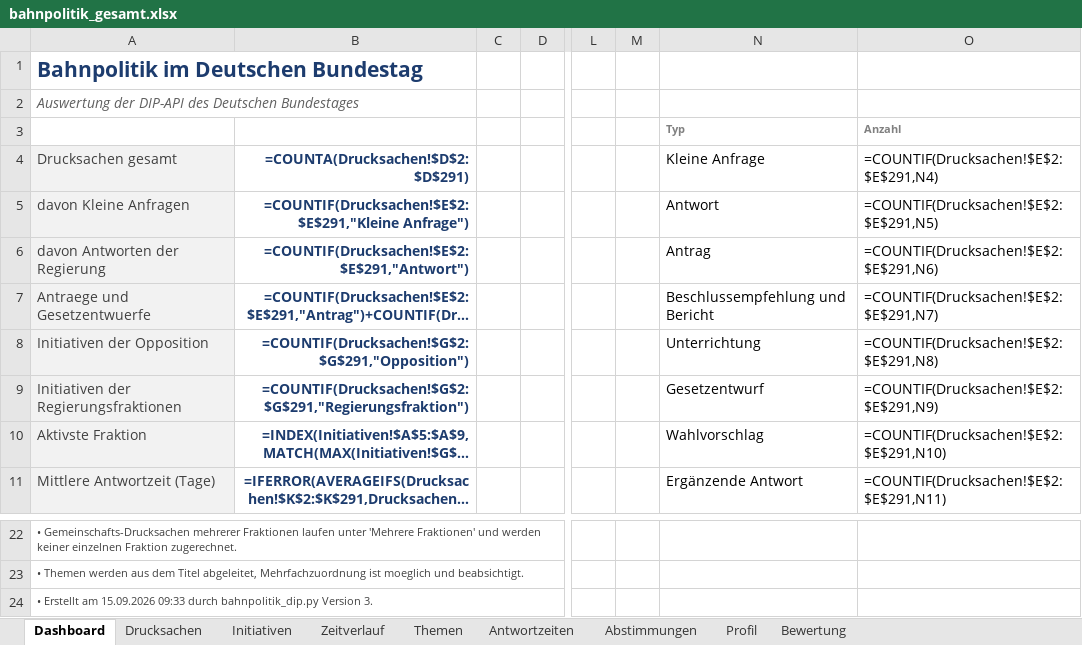
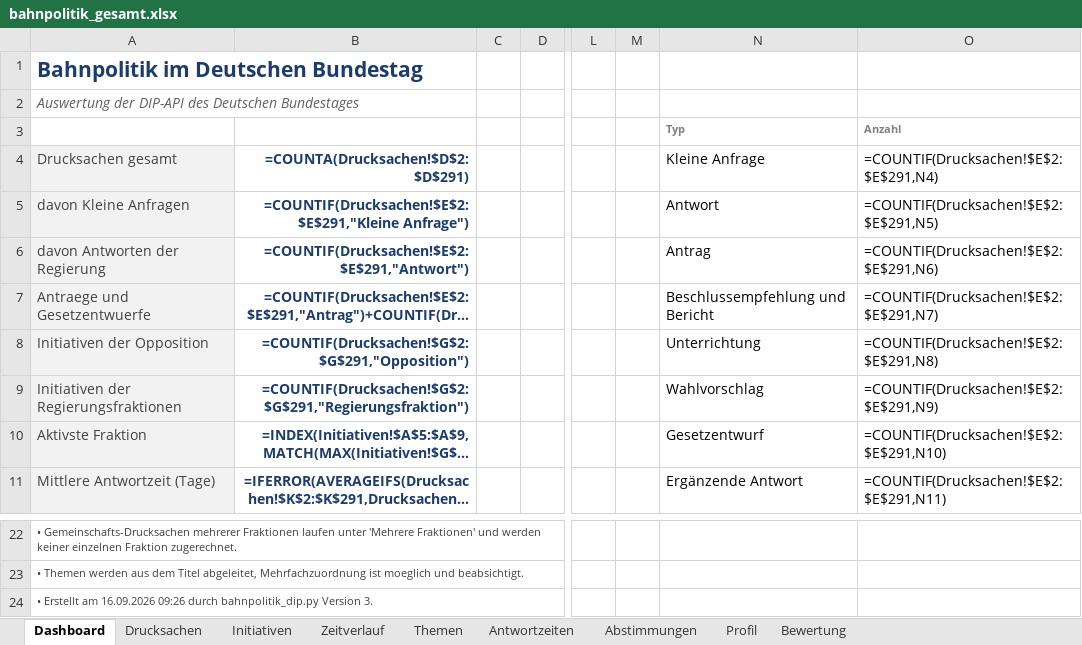
Before and after one commit to Penetrationpasi-hub/DIP-API, an Excel workbook: bahnpolitik_gesamt.xlsx, sheet Dashboard, drawn as a sheet; only a part is shown, gaps mark what is left out; long unchanged cells end in …; values as stored, in another font and other column widths than the file's, no borders; formulas without a stored value are shown as written; charts and pictures not drawn; the diff names each change by its address in the sheet, - before the commit and + after, or states it on an @@ line.

```diff
--- a/bahnpolitik_gesamt.xlsx (sheet Dashboard)
+++ b/bahnpolitik_gesamt.xlsx (sheet Dashboard)
-N9 (Kleine Anfrage): Gesetzentwurf
+N9 (Kleine Anfrage): Wahlvorschlag
-N10 (Kleine Anfrage): Wahlvorschlag
+N10 (Kleine Anfrage): Gesetzentwurf
-A24 (Drucksachen gesamt): …Erstellt am 15.09.2026 09:33 durch bahnpolitik_dip.py…
+A24 (Drucksachen gesamt): …Erstellt am 16.09.2026 09:26 durch bahnpolitik_dip.py…
```
